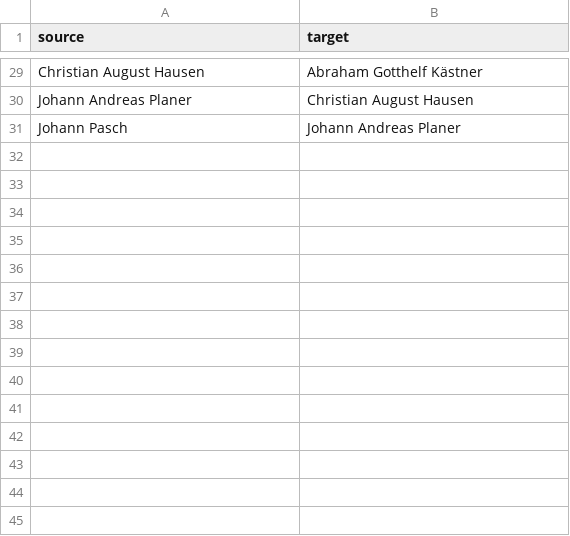
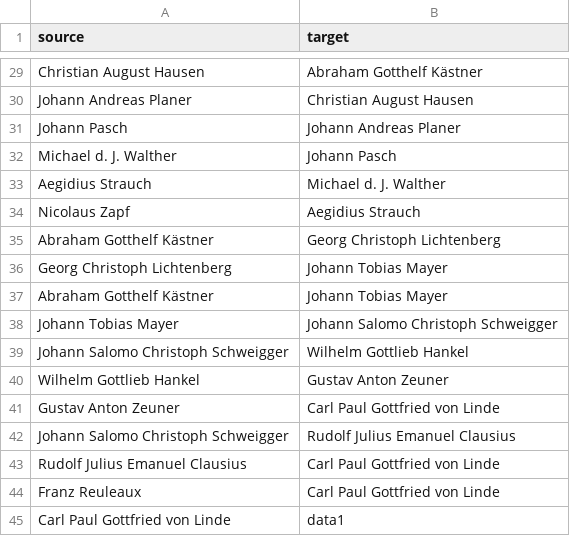
Before and after one commit to sayymeer/genealogy-rj-goldstein, a CSV file: data.csv, drawn as a sheet; only a part is shown, gaps mark what is left out.

```diff
--- a/data.csv
+++ b/data.csv
@@ -31 +31,15 @@ Johann Andreas Planer,Christian August Hausen
 Johann Pasch,Johann Andreas Planer
+Michael d. J. Walther,Johann Pasch
+Aegidius Strauch,Michael d. J. Walther
+Nicolaus Zapf,Aegidius Strauch
+Abraham Gotthelf Kästner,Georg Christoph Lichtenberg
+Georg Christoph Lichtenberg,Johann Tobias Mayer
+Abraham Gotthelf Kästner,Johann Tobias Mayer
+Johann Tobias Mayer,Johann Salomo Christoph Schweigger
+Johann Salomo Christoph Schweigger,Wilhelm Gottlieb Hankel
+Wilhelm Gottlieb Hankel,Gustav Anton Zeuner
+Gustav Anton Zeuner,Carl Paul Gottfried von Linde
+Johann Salomo Christoph Schweigger,Rudolf Julius Emanuel Clausius
+Rudolf Julius Emanuel Clausius,Carl Paul Gottfried von Linde
+Franz Reuleaux,Carl Paul Gottfried von Linde
+Carl Paul Gottfried von Linde,data1
```
Also changed, not shown: 3 other files.
